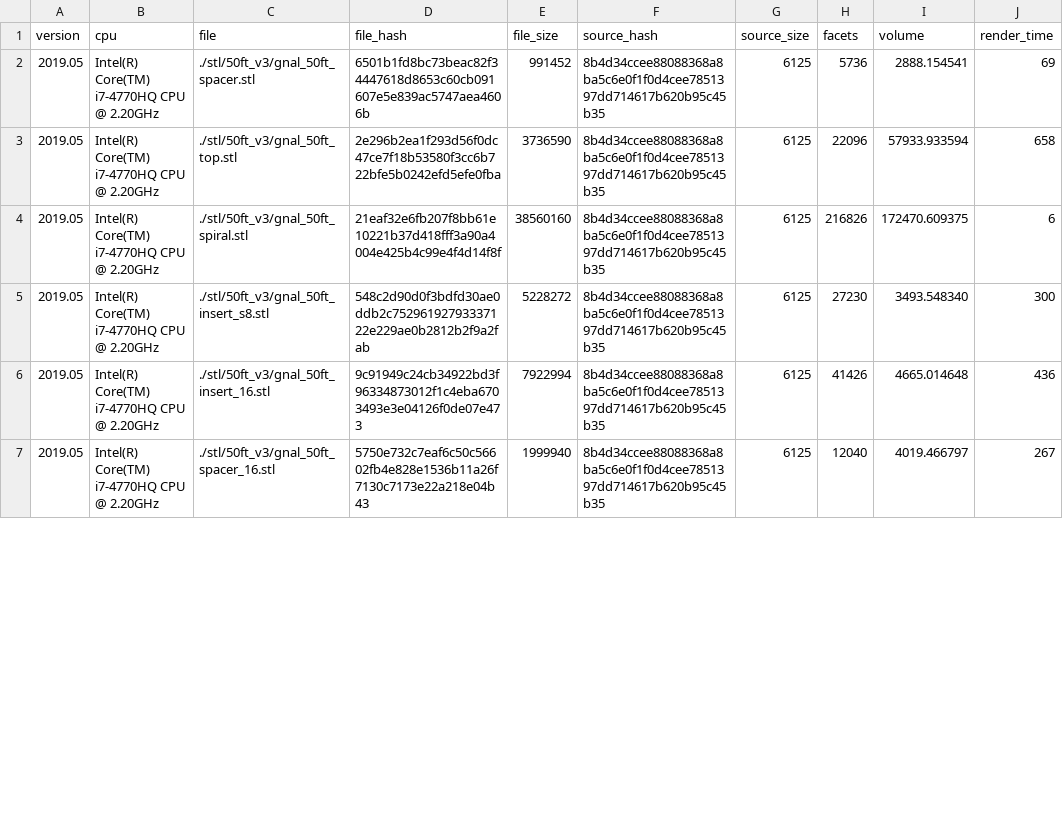
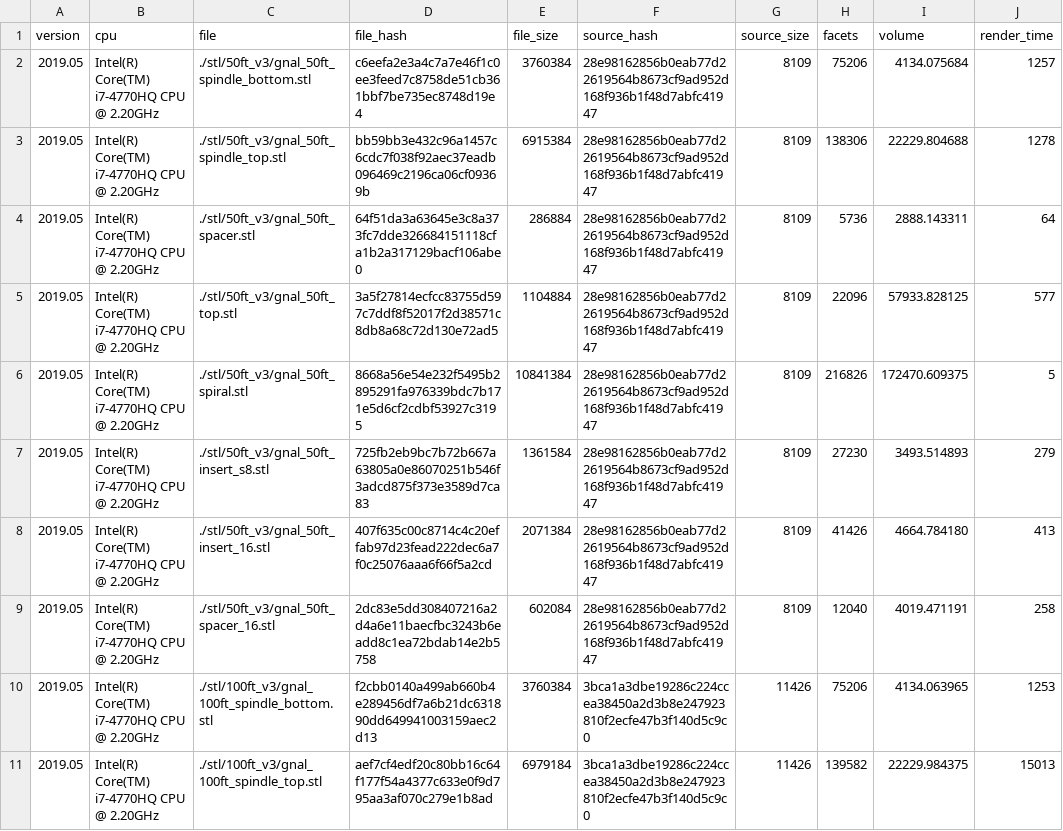
Before and after one commit to sixteenmillimeter/GNAL, a CSV file: notes/v3.csv, drawn as a sheet; only a part is shown; the diff covers the shown part only.

Commit message:
Re-rendered all files and converted to binary where necessary. Logs indicate file size savings of 70-80%

```diff
--- a/notes/v3.csv
+++ b/notes/v3.csv
@@ -1,7 +1,11 @@
 version,cpu,file,file_hash,file_size,source_hash,source_size,facets,volume,render_time
-2019.05,Intel(R) Core(TM) i7-4770HQ CPU @ 2.20GHz,./stl/50ft_v3/gnal_50ft_spacer.stl,6501b1fd8bc73beac82f34447618d8653c60cb091607e5e839ac5747aea4606b,991452,8b4d34ccee88088368a8ba5c6e0f1f0d4cee7851397dd714617b620b95c45b35,6125,5736,2888.154541,69
-2019.05,Intel(R) Core(TM) i7-4770HQ CPU @ 2.20GHz,./stl/50ft_v3/gnal_50ft_top.stl,2e296b2ea1f293d56f0dc47ce7f18b53580f3cc6b722bfe5b0242efd5efe0fba,3736590,8b4d34ccee88088368a8ba5c6e0f1f0d4cee7851397dd714617b620b95c45b35,6125,22096,57933.933594,658
-2019.05,Intel(R) Core(TM) i7-4770HQ CPU @ 2.20GHz,./stl/50ft_v3/gnal_50ft_spiral.stl,21eaf32e6fb207f8bb61e10221b37d418fff3a90a4004e425b4c99e4f4d14f8f,38560160,8b4d34ccee88088368a8ba5c6e0f1f0d4cee7851397dd714617b620b95c45b35,6125,216826,172470.609375,6
-2019.05,Intel(R) Core(TM) i7-4770HQ CPU @ 2.20GHz,./stl/50ft_v3/gnal_50ft_insert_s8.stl,548c2d90d0f3bdfd30ae0ddb2c75296192793337122e229ae0b2812b2f9a2fab,5228272,8b4d34ccee88088368a8ba5c6e0f1f0d4cee7851397dd714617b620b95c45b35,6125,27230,3493.548340,300
-2019.05,Intel(R) Core(TM) i7-4770HQ CPU @ 2.20GHz,./stl/50ft_v3/gnal_50ft_insert_16.stl,9c91949c24cb34922bd3f96334873012f1c4eba6703493e3e04126f0de07e473,7922994,8b4d34ccee88088368a8ba5c6e0f1f0d4cee7851397dd714617b620b95c45b35,6125,41426,4665.014648,436
-2019.05,Intel(R) Core(TM) i7-4770HQ CPU @ 2.20GHz,./stl/50ft_v3/gnal_50ft_spacer_16.stl,5750e732c7eaf6c50c56602fb4e828e1536b11a26f7130c7173e22a218e04b43,1999940,8b4d34ccee88088368a8ba5c6e0f1f0d4cee7851397dd714617b620b95c45b35,6125,12040,4019.466797,267
+2019.05,Intel(R) Core(TM) i7-4770HQ CPU @ 2.20GHz,./stl/50ft_v3/gnal_50ft_spindle_bottom.stl,c6eefa2e3a4c7a7e46f1c0ee3feed7c8758de51cb361bbf7be735ec8748d19e4,3760384,28e98162856b0eab77d22619564b8673cf9ad952d168f936b1f48d7abfc41947,8109,75206,4134.075684,1257
+2019.05,Intel(R) Core(TM) i7-4770HQ CPU @ 2.20GHz,./stl/50ft_v3/gnal_50ft_spindle_top.stl,bb59bb3e432c96a1457c6cdc7f038f92aec37eadb096469c2196ca06cf09369b,6915384,28e98162856b0eab77d22619564b8673cf9ad952d168f936b1f48d7abfc41947,8109,138306,22229.804688,1278
+2019.05,Intel(R) Core(TM) i7-4770HQ CPU @ 2.20GHz,./stl/50ft_v3/gnal_50ft_spacer.stl,64f51da3a63645e3c8a373fc7dde326684151118cfa1b2a317129bacf106abe0,286884,28e98162856b0eab77d22619564b8673cf9ad952d168f936b1f48d7abfc41947,8109,5736,2888.143311,64
+2019.05,Intel(R) Core(TM) i7-4770HQ CPU @ 2.20GHz,./stl/50ft_v3/gnal_50ft_top.stl,3a5f27814ecfcc83755d597c7ddf8f52017f2d38571c8db8a68c72d130e72ad5,1104884,28e98162856b0eab77d22619564b8673cf9ad952d168f936b1f48d7abfc41947,8109,22096,57933.828125,577
+2019.05,Intel(R) Core(TM) i7-4770HQ CPU @ 2.20GHz,./stl/50ft_v3/gnal_50ft_spiral.stl,8668a56e54e232f5495b2895291fa976339bdc7b171e5d6cf2cdbf53927c3195,10841384,28e98162856b0eab77d22619564b8673cf9ad952d168f936b1f48d7abfc41947,8109,216826,172470.609375,5
+2019.05,Intel(R) Core(TM) i7-4770HQ CPU @ 2.20GHz,./stl/50ft_v3/gnal_50ft_insert_s8.stl,725fb2eb9bc7b72b667a63805a0e86070251b546f3adcd875f373e3589d7ca83,1361584,28e98162856b0eab77d22619564b8673cf9ad952d168f936b1f48d7abfc41947,8109,27230,3493.514893,279
+2019.05,Intel(R) Core(TM) i7-4770HQ CPU @ 2.20GHz,./stl/50ft_v3/gnal_50ft_insert_16.stl,407f635c00c8714c4c20effab97d23fead222dec6a7f0c25076aaa6f66f5a2cd,2071384,28e98162856b0eab77d22619564b8673cf9ad952d168f936b1f48d7abfc41947,8109,41426,4664.784180,413
+2019.05,Intel(R) Core(TM) i7-4770HQ CPU @ 2.20GHz,./stl/50ft_v3/gnal_50ft_spacer_16.stl,2dc83e5dd308407216a2d4a6e11baecfbc3243b6eadd8c1ea72bdab14e2b5758,602084,28e98162856b0eab77d22619564b8673cf9ad952d168f936b1f48d7abfc41947,8109,12040,4019.471191,258
+2019.05,Intel(R) Core(TM) i7-4770HQ CPU @ 2.20GHz,./stl/100ft_v3/gnal_100ft_spindle_bottom.stl,f2cbb0140a499ab660b4e289456df7a6b21dc631890dd649941003159aec2d13,3760384,3bca1a3dbe19286c224ccea38450a2d3b8e247923810f2ecfe47b3f140d5c9c0,11426,75206,4134.063965,1253
+2019.05,Intel(R) Core(TM) i7-4770HQ CPU @ 2.20GHz,./stl/100ft_v3/gnal_100ft_spindle_top.stl,aef7cf4edf20c80bb16c64f177f54a4377c633e0f9d795aa3af070c279e1b8ad,6979184,3bca1a3dbe19286c224ccea38450a2d3b8e247923810f2ecfe47b3f140d5c9c0,11426,139582,22229.984375,15013
```
Also changed, not shown: 35 edited cells elsewhere in this file, 12 other files.
